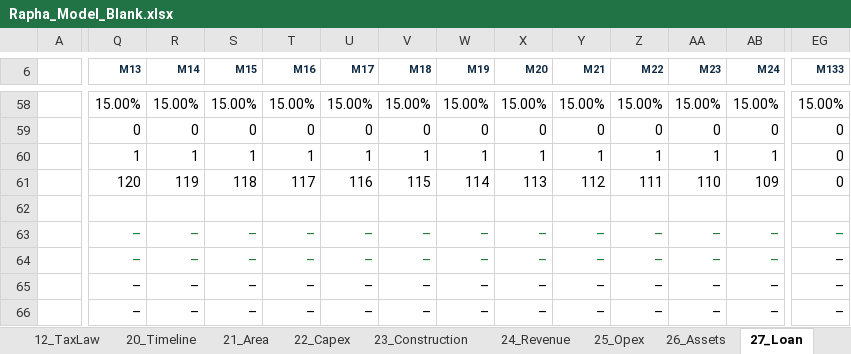
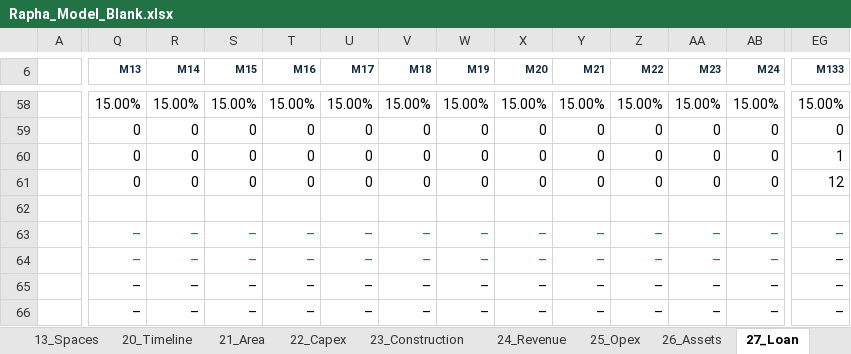
Before and after one commit to hundaolgt-hue/Construction-Profitability-Model, an Excel workbook: output/Rapha_Model_Blank.xlsx, sheet 27_Loan, drawn as a sheet; only a part is shown, gaps mark what is left out; values as stored, in another font and other column widths than the file's, no borders; the diff covers the shown part only; the diff names each change by its address in the sheet, - before the commit and + after, or states it on an @@ line.

```diff
--- a/output/Rapha_Model_Blank.xlsx (sheet 27_Loan)
+++ b/output/Rapha_Model_Blank.xlsx (sheet 27_Loan)
+sheet tab: 13_Spaces
-Q60 (M13): 1
+Q60 (M13): 0
-R60 (M14): 1
+R60 (M14): 0
-S60 (M15): 1
+S60 (M15): 0
-T60 (M16): 1
+T60 (M16): 0
-U60 (M17): 1
+U60 (M17): 0
-V60 (M18): 1
+V60 (M18): 0
-W60 (M19): 1
+W60 (M19): 0
-X60 (M20): 1
+X60 (M20): 0
-Y60 (M21): 1
+Y60 (M21): 0
-Z60 (M22): 1
+Z60 (M22): 0
-AA60 (M23): 1
+AA60 (M23): 0
-AB60 (M24): 1
+AB60 (M24): 0
-EG60 (M133): 0
+EG60 (M133): 1
-Q61 (M13): 120
+Q61 (M13): 0
-R61 (M14): 119
+R61 (M14): 0
-S61 (M15): 118
+S61 (M15): 0
-T61 (M16): 117
+T61 (M16): 0
-U61 (M17): 116
+U61 (M17): 0
-V61 (M18): 115
+V61 (M18): 0
-W61 (M19): 114
+W61 (M19): 0
-X61 (M20): 113
+X61 (M20): 0
-Y61 (M21): 112
+Y61 (M21): 0
-Z61 (M22): 111
+Z61 (M22): 0
-AA61 (M23): 110
+AA61 (M23): 0
-AB61 (M24): 109
+AB61 (M24): 0
-EG61 (M133): 0
+EG61 (M133): 12
```
Also changed, not shown: 2 added rows, 2 removed rows and 409 edited cells elsewhere in this sheet, sheet P2_Calc, sheet 20_Timeline, sheet 52_Sensitivity, sheet 10_Inputs, sheet 24_Revenue, sheet 23_Construction, 19 more sheets, other sheet tabs, formulas that keep their value, charts or pictures, output/dist/Rapha_Model_Blank.xlsx, 34 other files.
